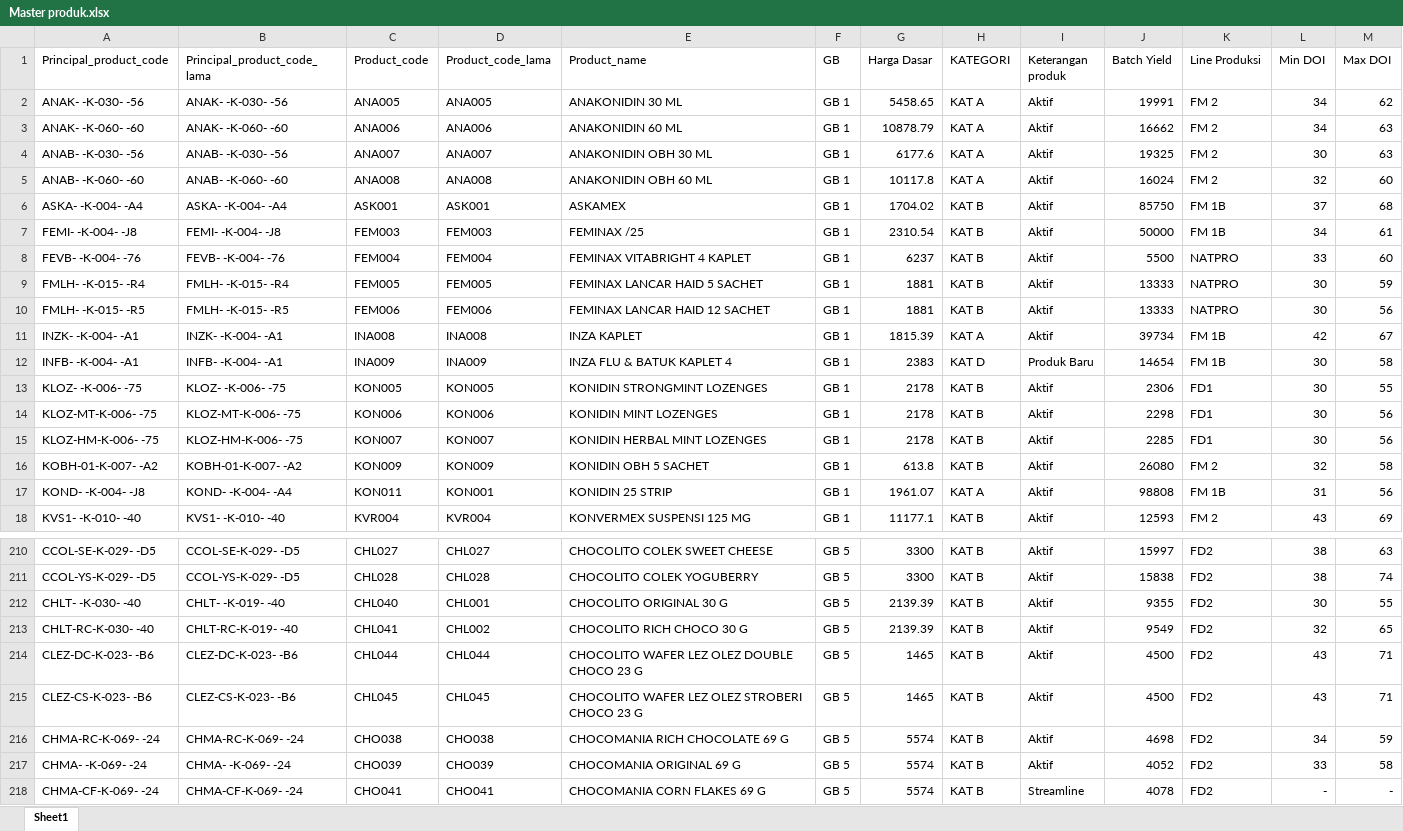
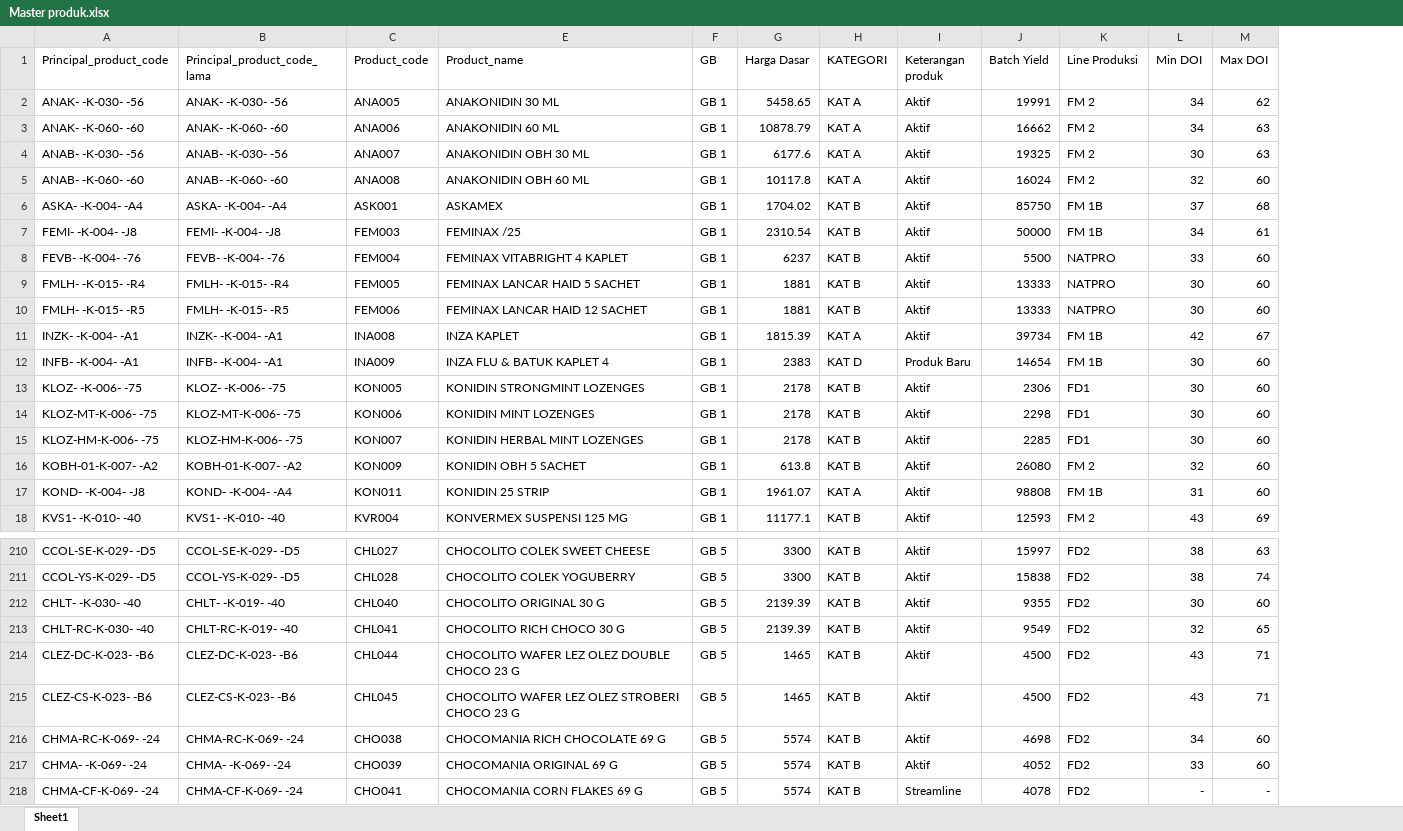
Before and after one commit to argo-gif/DOI-bulanan, an Excel workbook: Master produk.xlsx, sheet Sheet1, drawn as a sheet; only a part is shown, gaps mark what is left out; values as stored, in another font and other column widths than the file's, no borders; the diff covers the shown part only; the diff names each change by its address in the sheet, - before the commit and + after, or states it on an @@ line.

```diff
--- a/Master produk.xlsx (sheet Sheet1)
+++ b/Master produk.xlsx (sheet Sheet1)
@@ column D (Product_code_lama) hidden, rows 2-18: ANA005 | ANA006 | ANA007 | ANA008 | ASK001 | FEM003 | FEM004 | FEM005 | FEM006 | INA008 | INA009 | KON005 | KON006 | KON007 | KON009 | KON001 | KVR004; rows 210-218: CHL027 | CHL028 | CHL001 | CHL002 | CHL044 | CHL045 | CHO038 | CHO039 | CHO041 @@
-M9 (Max DOI): 59
+M9 (Max DOI): 60
-M10 (Max DOI): 56
+M10 (Max DOI): 60
-M12 (Max DOI): 58
+M12 (Max DOI): 60
-M13 (Max DOI): 55
+M13 (Max DOI): 60
-M14:M15 (Max DOI): 56
+M14:M15 (Max DOI): 60
-M16 (Max DOI): 58
+M16 (Max DOI): 60
-M17 (Max DOI): 56
+M17 (Max DOI): 60
-M212 (Max DOI): 55
+M212 (Max DOI): 60
-M216 (Max DOI): 59
+M216 (Max DOI): 60
-M217 (Max DOI): 58
+M217 (Max DOI): 60
```
Also changed, not shown: 67 edited cells elsewhere in this sheet, 2 other files.
